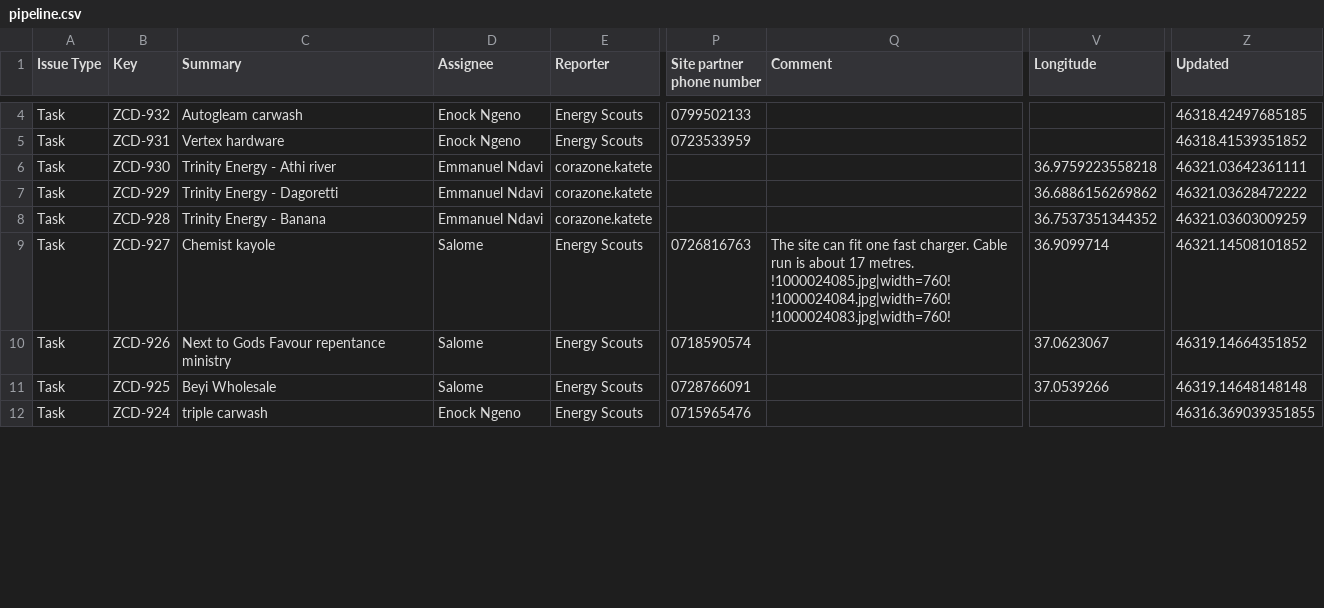
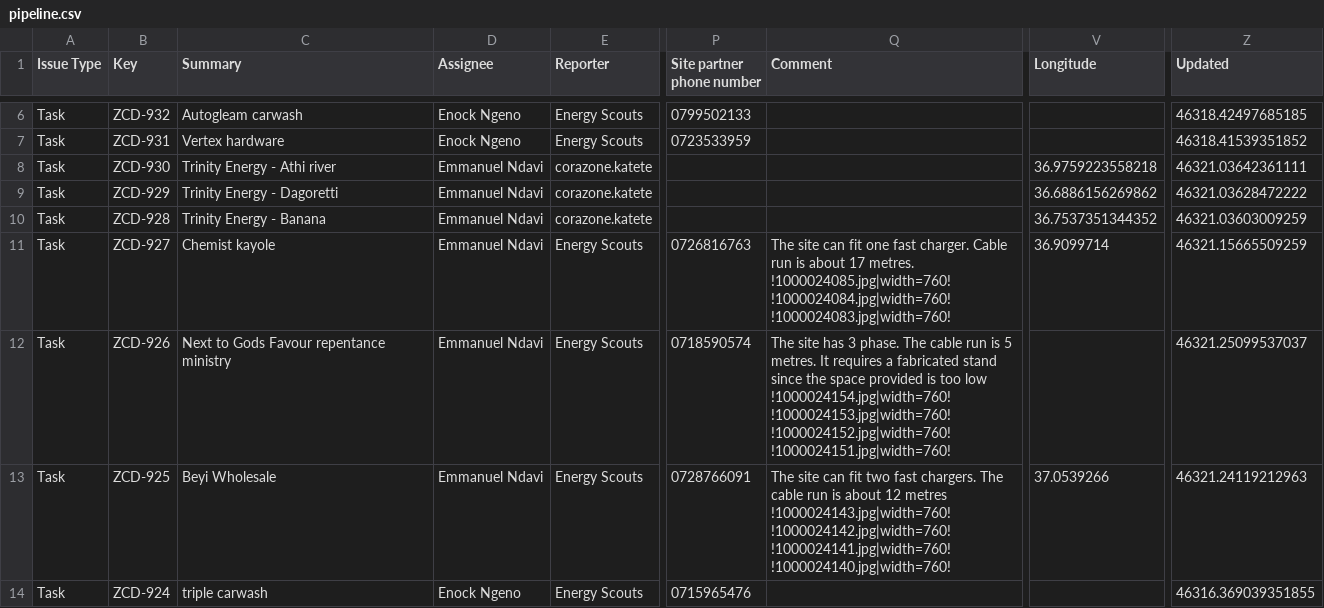
Before and after one commit to keithkinuthiakamauzeno/Network-Overview-Dashboard, a CSV file: data/pipeline.csv, drawn as a sheet; only a part is shown, gaps mark what is left out; addresses are those after the commit; the diff covers the shown part only; the diff names each change by its address in the sheet, - before the commit and + after, or states it on an @@ line.

```diff
--- a/data/pipeline.csv
+++ b/data/pipeline.csv
-D11:D13 (Assignee): Salome
+D11:D13 (Assignee): Emmanuel Ndavi
-Z11 (Updated): 46321.14508101852
+Z11 (Updated): 46321.15665509259
-Q12 (Comment): (empty)
+Q12 (Comment): The site has 3 phase. The cable run is 5 metres. It requires a fabricated stand since the space provided is too low !1000024154.jpg|width=760! !1000024153.jpg|width=760! !1000024152.jpg|width=760! !1000024151.jpg|width=760!
-V12 (Longitude): 37.0623067
+V12 (Longitude): (empty)
-Z12 (Updated): 46319.14664351852
+Z12 (Updated): 46321.25099537037
-Q13 (Comment): (empty)
+Q13 (Comment): The site can fit two fast chargers. The cable run is about 12 metres !1000024143.jpg|width=760! !1000024142.jpg|width=760! !1000024141.jpg|width=760! !1000024140.jpg|width=760!
-Z13 (Updated): 46319.14648148148
+Z13 (Updated): 46321.24119212963
```
Also changed, not shown: 2 added rows and 8 edited cells elsewhere in this file.
